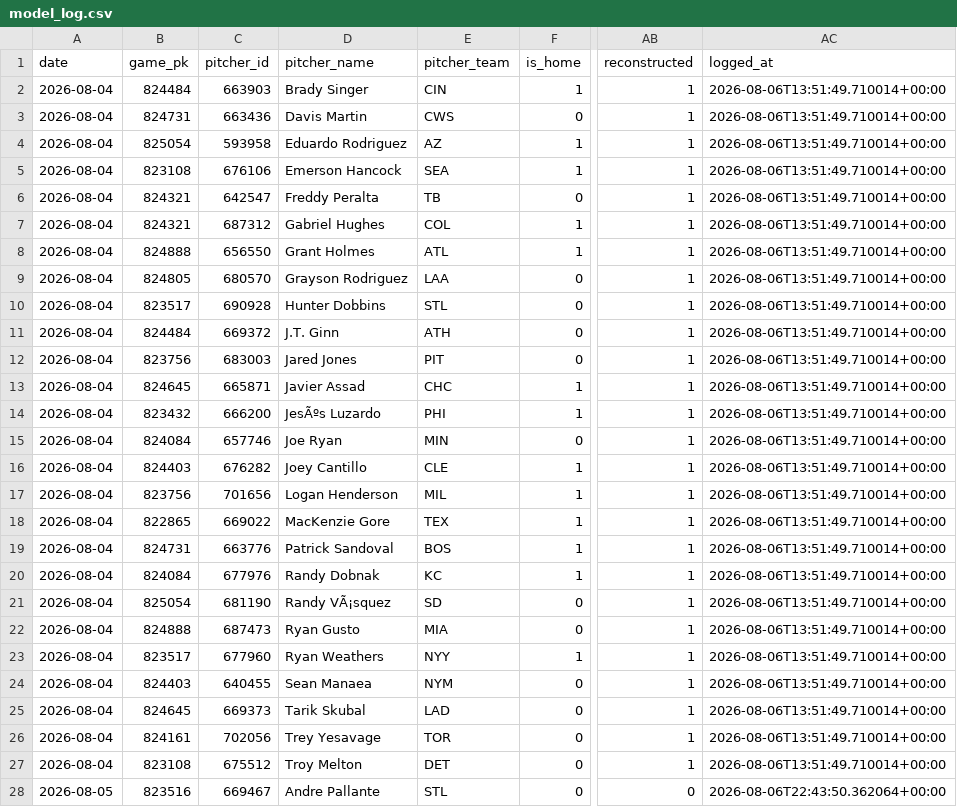
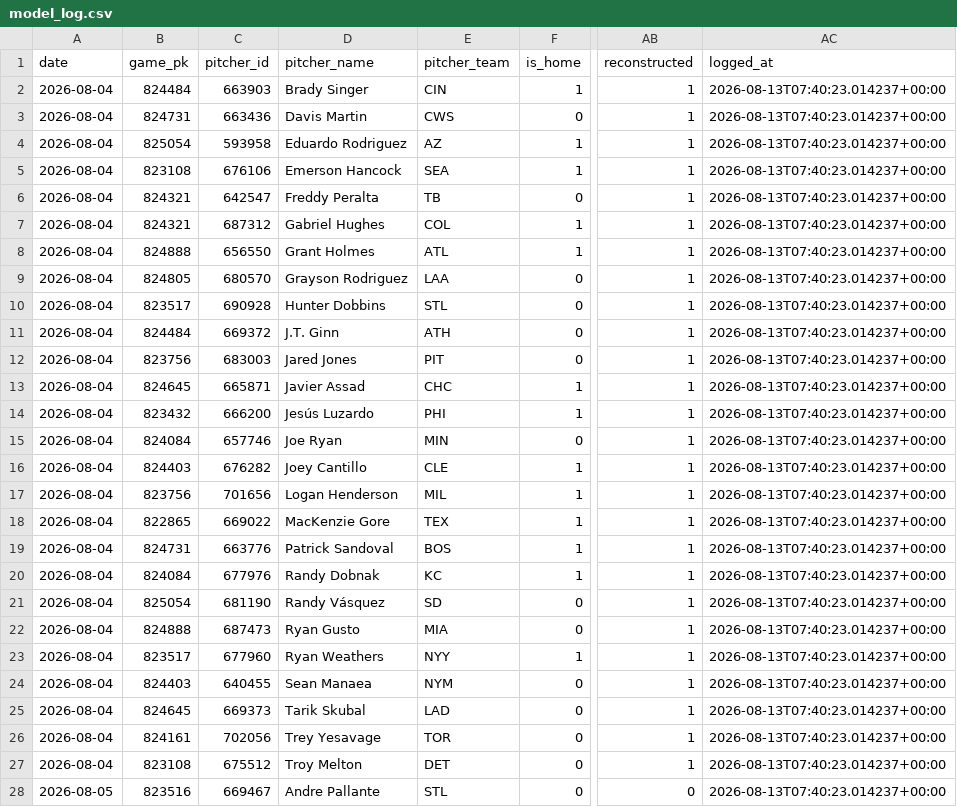
Before and after one commit to joey11600/MLB-Strikeouts, a CSV file: data/model_log.csv, drawn as a sheet; only a part is shown, gaps mark what is left out; the diff covers the shown part only; the diff names each change by its address in the sheet, - before the commit and + after, or states it on an @@ line.

```diff
--- a/data/model_log.csv
+++ b/data/model_log.csv
-AC2:AC27 (logged_at): 2026-08-06T13:51:49.710014+00:00
+AC2:AC27 (logged_at): 2026-08-13T07:40:23.014237+00:00
-D14 (pitcher_name): JesÃºs Luzardo
+D14 (pitcher_name): Jesús Luzardo
-D21 (pitcher_name): Randy VÃ¡squez
+D21 (pitcher_name): Randy Vásquez
-AC28 (logged_at): 2026-08-06T22:43:50.362064+00:00
+AC28 (logged_at): 2026-08-13T07:40:23.014237+00:00
```
Also changed, not shown: 169 edited cells elsewhere in this file, 2 other files.
